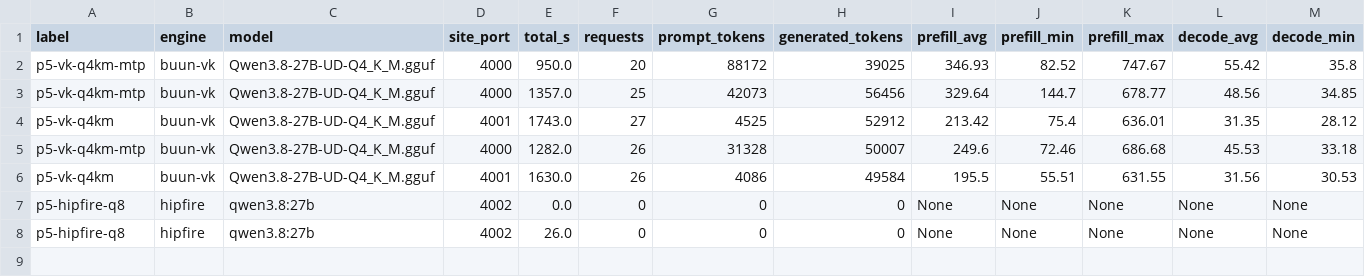
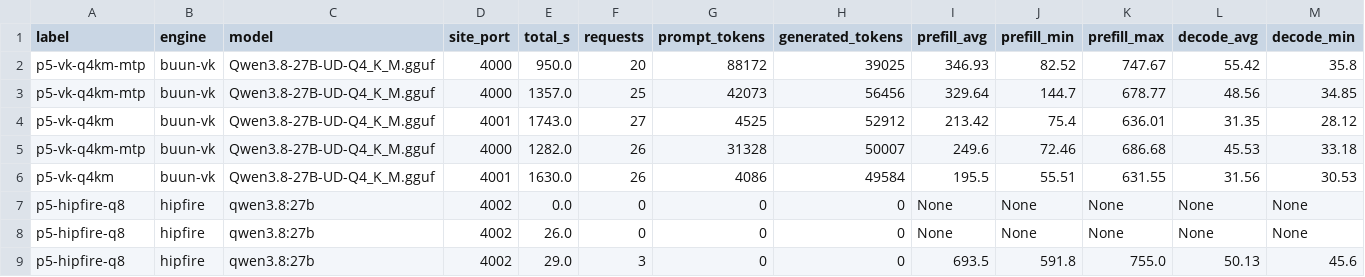
Before and after one commit to Tom1tk/7900XTX-inference-benchmarks, a CSV file: results/web-bench.csv, drawn as a sheet; only a part is shown; rows hold the shown columns only; the diff names each change by its address in the sheet, - before the commit and + after, or states it on an @@ line.

Commit message:
webbench: p5-hipfire-q8 — ok (29s, peak VRAM 21934 MiB, :4002)

```diff
--- a/results/web-bench.csv
+++ b/results/web-bench.csv
+row 9: p5-hipfire-q8 | hipfire | qwen3.8:27b | 4002 | 29.0 | 3 | 0 | 0 | 693.5 | 591.8 | 755.0 | 50.13 | 45.6
```
Also changed, not shown: 4 other files.
